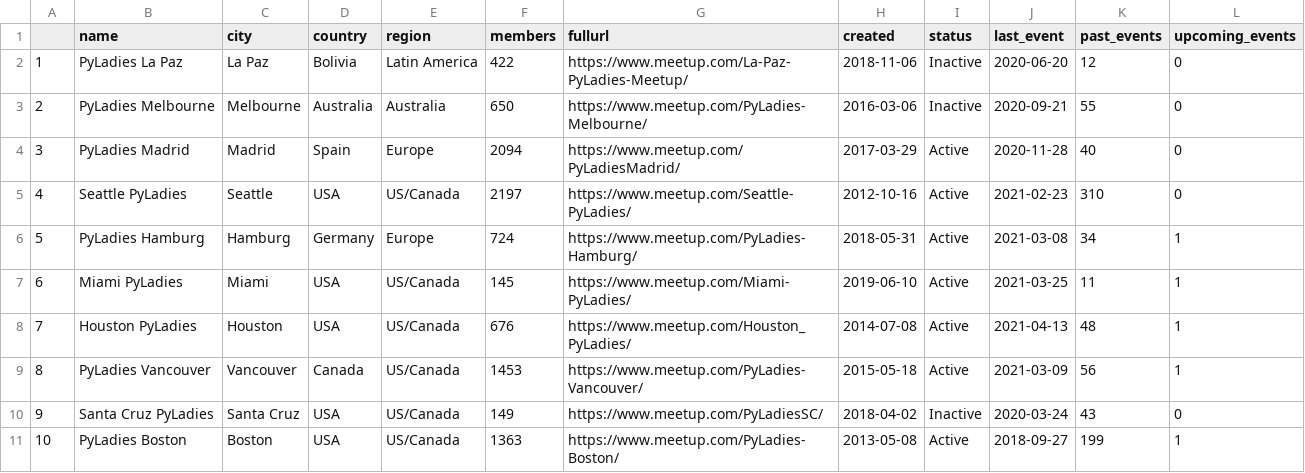
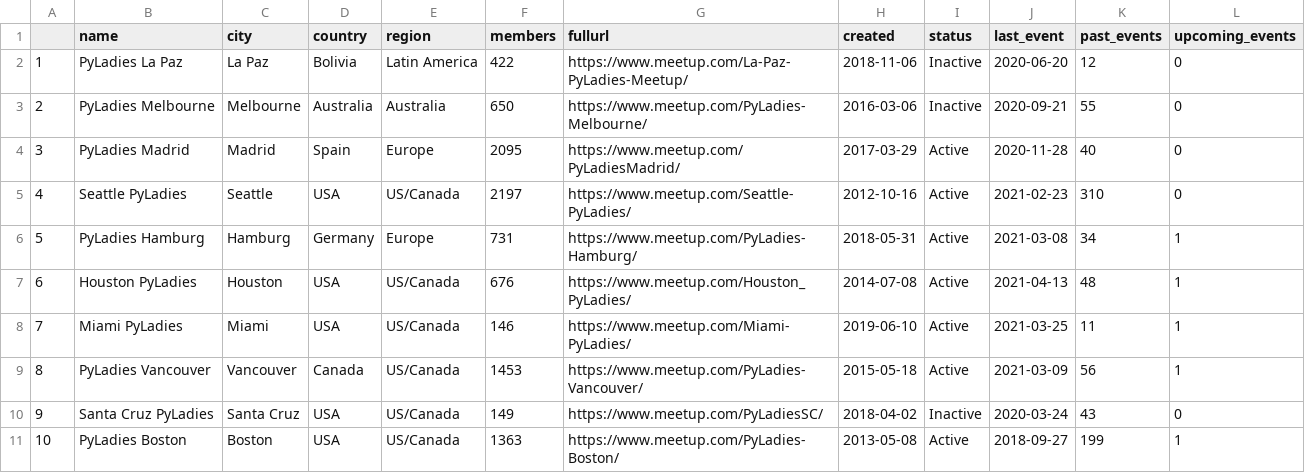
Before and after one commit to py-community/pyladies, a CSV file: docs/data/pyladies.csv, drawn as a sheet; only a part is shown; removed rows and columns are numbered as before the commit, all else as after; the diff covers the shown part only; the diff names each change by its address in the sheet, - before the commit and + after, or states it on an @@ line.

```diff
--- a/docs/data/pyladies.csv
+++ b/docs/data/pyladies.csv
-F4 (members): 2094
+F4 (members): 2095
-F6 (members): 724
+F6 (members): 731
-row 7: 6 | Miami PyLadies | Miami | USA | US/Canada | 145 | https://www.meetup.com/Miami-PyLadies/ | 2019-06-10 | Active | 2021-03-25 | 11 | 1
@@ column A renumbered from row 7 down @@
+row 8: 7 | Miami PyLadies | Miami | USA | US/Canada | 146 | https://www.meetup.com/Miami-PyLadies/ | 2019-06-10 | Active | 2021-03-25 | 11 | 1
```
Also changed, not shown: 1 removed row, 1 moved row and 12 edited cells elsewhere in this file, 3 other files.
